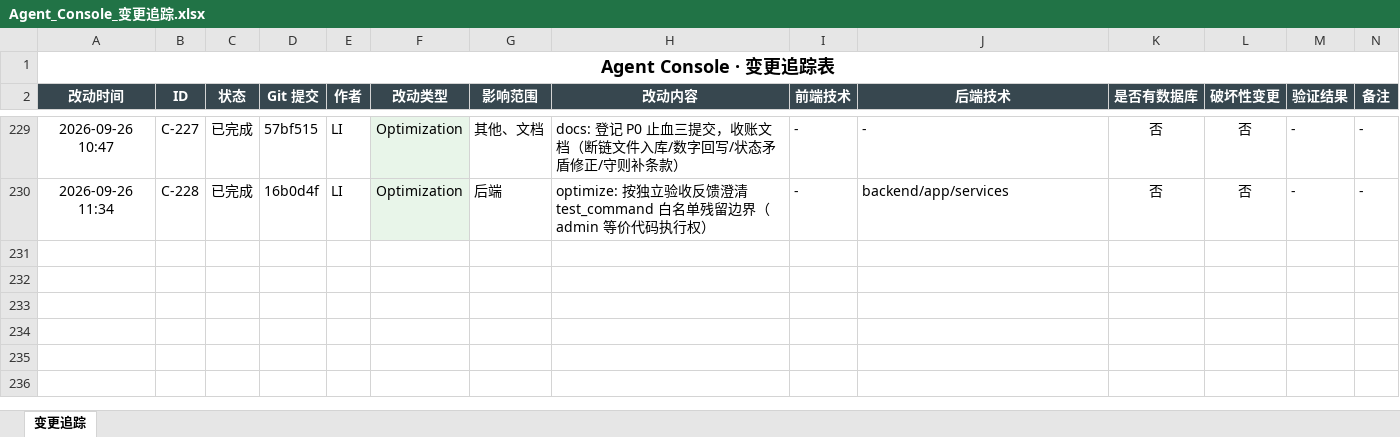
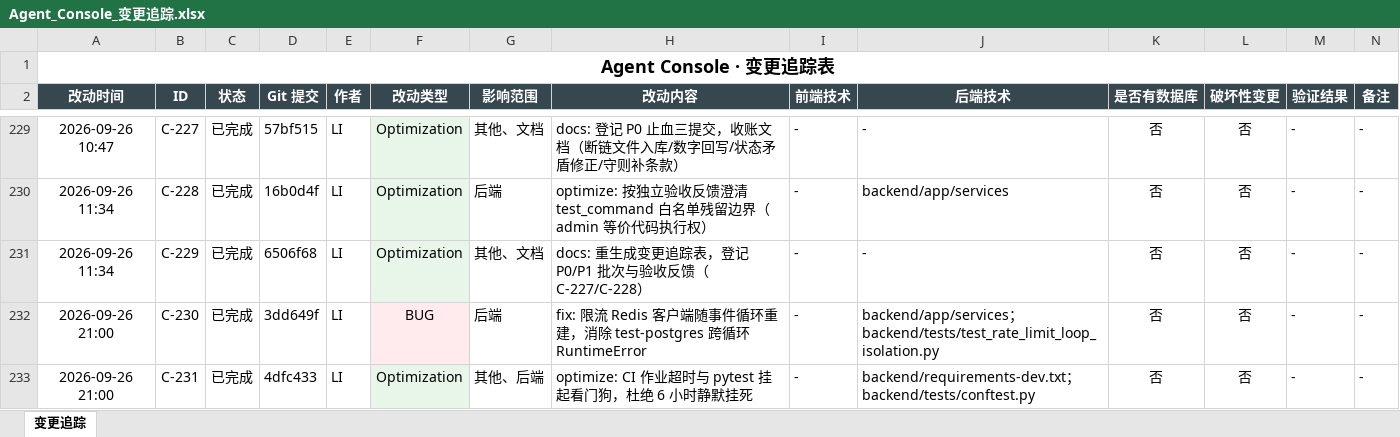
Before and after one commit to liwe123/Agent-Togterher, an Excel workbook: docs/Agent_Console_变更追踪.xlsx, sheet 变更追踪, drawn as a sheet; only a part is shown, gaps mark what is left out; values as stored, in another font and other column widths than the file's, no borders; the diff names each change by its address in the sheet, - before the commit and + after, or states it on an @@ line.

```diff
--- a/docs/Agent_Console_变更追踪.xlsx (sheet 变更追踪)
+++ b/docs/Agent_Console_变更追踪.xlsx (sheet 变更追踪)
+row 231: 2026-09-26 11:34 | C-229 | 已完成 | 6506f68 | LI | Optimization | 其他、文档 | docs: 重生成变更追踪表，登记 P0/P1 批次与验收反馈（C-227/C-228） | - | - | 否 | 否 | - | -
+row 232: 2026-09-26 21:00 | C-230 | 已完成 | 3dd649f | LI | BUG | 后端 | fix: 限流 Redis 客户端随事件循环重建，消除 test-postgres 跨循环 RuntimeError | - | backend/app/services；backend/tests/test_rate_limit_loop_isolation.py | 否 | 否 | - | -
+row 233: 2026-09-26 21:00 | C-231 | 已完成 | 4dfc433 | LI | Optimization | 其他、后端 | optimize: CI 作业超时与 pytest 挂起看门狗，杜绝 6 小时静默挂死 | - | backend/requirements-dev.txt；backend/tests/conftest.py | 否 | 否 | - | -
```
Also changed, not shown: 2 other files.
